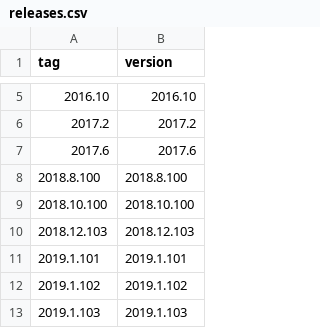
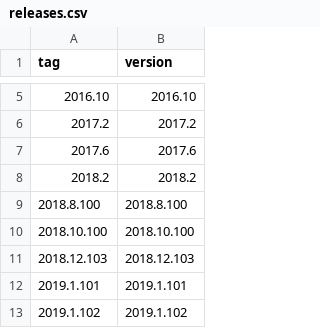
Before and after one commit to vivliostyle/vivliostyle.github.io, a CSV file: _data/releases.csv, drawn as a sheet; only a part is shown, gaps mark what is left out; the shorter side is filled out with more unchanged rows.

Commit message:
add an old version 2018.2

```diff
--- a/_data/releases.csv
+++ b/_data/releases.csv
@@ -7,2 +7,3 @@ tag,version
 2017.6,2017.6
+2018.2,2018.2
 2018.8.100,2018.8.100
```
Also changed, not shown: 20 other files.
